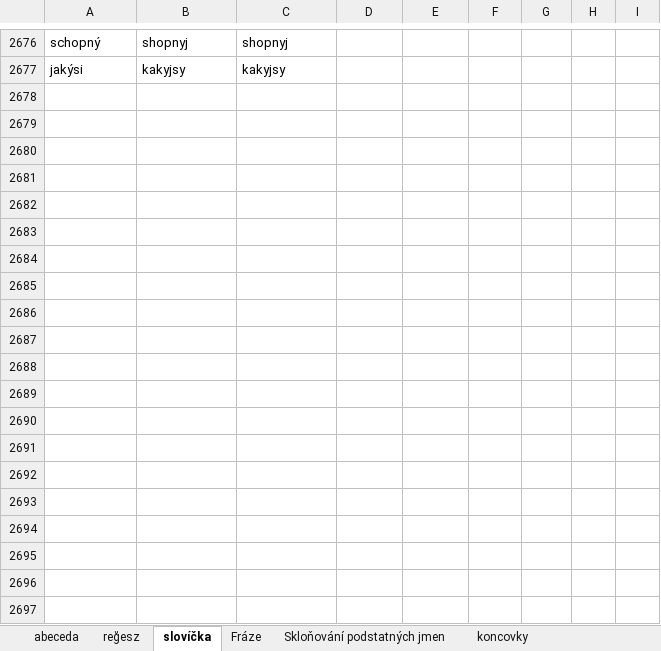
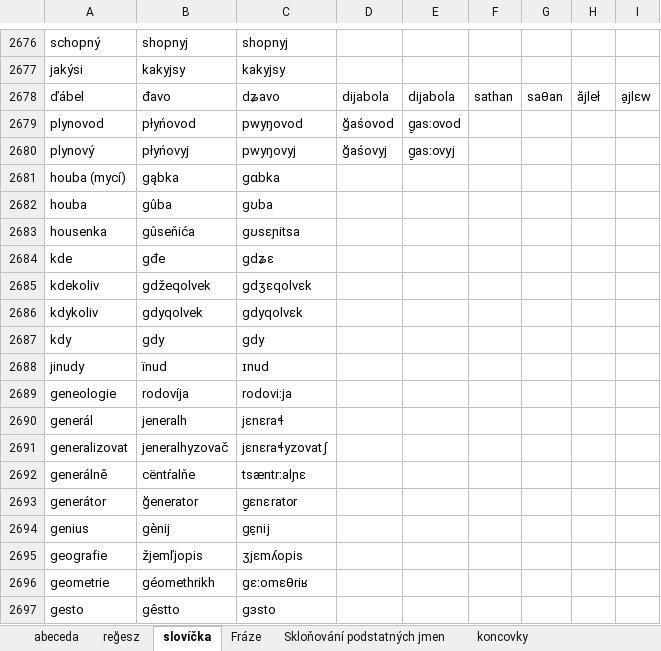
Before and after one commit to classroomtoilet/Budhotn, an Excel workbook: Budhót'n.xlsx, sheet slovíčka, drawn as a sheet; only a part is shown, gaps mark what is left out; values as stored, in another font and other column widths than the file's, no borders; the diff covers the shown part only; the diff names each change by its address in the sheet, - before the commit and + after, or states it on an @@ line.

```diff
--- a/Budhót'n.xlsx (sheet slovíčka)
+++ b/Budhót'n.xlsx (sheet slovíčka)
+row 2678: ďábel | đavo | dʑavo | dijabola | dijabola | sathan | saθan | ăjleł | a̠jlɛw
+row 2679: plynovod | płyńovod | pwyŋovod | ğaśovod | g̠asːovod
+row 2680: plynový | płyńovyj | pwyŋovyj | ğaśovyj | g̠asːovyj
+row 2681: houba (mycí) | gąbka | gɑbka
+row 2682: houba | gûba | gʊba
+row 2683: housenka | gûseňića | gʊsɛɲitsa
+row 2684: kde | gđe | gdʑɛ
+row 2685: kdekoliv | gdžeqolvek | gdʒɛqolvɛk
+row 2686: kdykoliv | gdyqolvek | gdyqolvɛk
+row 2687: kdy | gdy | gdy
+row 2688: jinudy | ïnud | ɪnud
+row 2689: geneologie | rodovíja | rodoviːja
+row 2690: generál | jeneralh | jɛnɛraɬ
+row 2691: generalizovat | jeneralhyzovač | jɛnɛraɬyzovatʃ
+row 2692: generálně | cëntŕalňe | tsæntrːalɲɛ
+row 2693: generátor | ğenerator | g̠ɛnɛrator
+row 2694: genius | gènij | gɛ̠nij
+row 2695: geografie | žjemľjopis | ʒjɛmʎopis
+row 2696: geometrie | géomethrikh | gɛːomɛθriʁ
+row 2697: gesto | gêstto | gɜsto
```
Also changed, not shown: 471 added rows and 3 edited cells elsewhere in this sheet, sheet větné členy, sheet číslovky, sheet Fráze, sheet koncovky.
